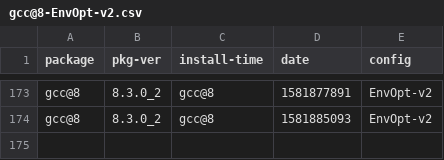
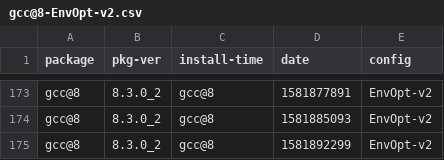
Before and after one commit to zbeekman/brew-GHA-profiling, a CSV file: gcc@8-EnvOpt-v2.csv, drawn as a sheet; only a part is shown, gaps mark what is left out; the diff names each change by its address in the sheet, - before the commit and + after, or states it on an @@ line.

```diff
--- a/gcc@8-EnvOpt-v2.csv
+++ b/gcc@8-EnvOpt-v2.csv
+row 175: gcc@8 | 8.3.0_2 | gcc@8 | 1581892299 | EnvOpt-v2
```
Also changed, not shown: graphviz-EnvOpt-v2.csv, open-mpi-EnvOpt-v2.csv.
